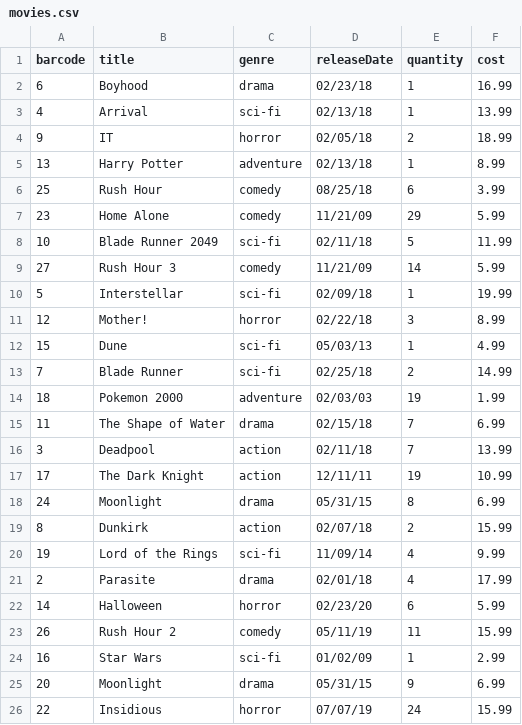
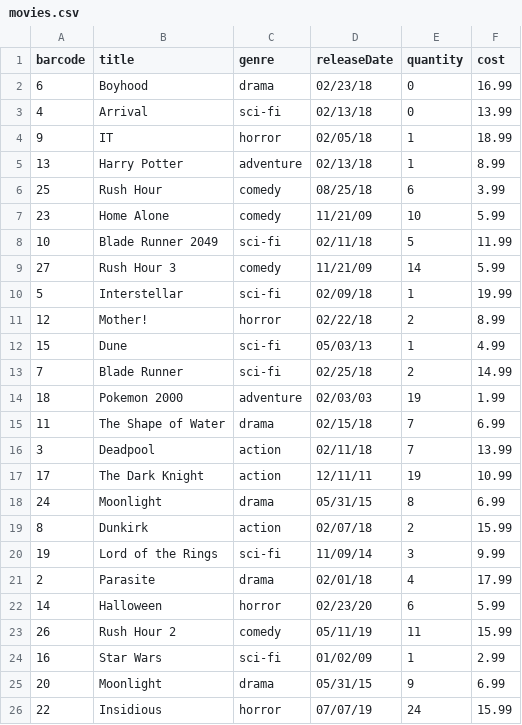
Before and after one commit to anilgangapersaud/VideoCo, a CSV file: src/main/resources/movies.csv, drawn as a sheet.

```diff
--- a/src/main/resources/movies.csv
+++ b/src/main/resources/movies.csv
@@ -1,8 +1,8 @@
 barcode,title,genre,releaseDate,quantity,cost
-6,Boyhood,drama,02/23/18,1,16.99
-4,Arrival,sci-fi,02/13/18,1,13.99
-9,IT,horror,02/05/18,2,18.99
+6,Boyhood,drama,02/23/18,0,16.99
+4,Arrival,sci-fi,02/13/18,0,13.99
+9,IT,horror,02/05/18,1,18.99
 13,Harry Potter,adventure,02/13/18,1,8.99
 25,Rush Hour,comedy,08/25/18,6,3.99
-23,Home Alone,comedy,11/21/09,29,5.99
+23,Home Alone,comedy,11/21/09,10,5.99
 10,Blade Runner 2049,sci-fi,02/11/18,5,11.99
@@ -10,3 +10,3 @@ barcode,title,genre,releaseDate,quantity,cost
 5,Interstellar,sci-fi,02/09/18,1,19.99
-12,Mother!,horror,02/22/18,3,8.99
+12,Mother!,horror,02/22/18,2,8.99
 15,Dune,sci-fi,05/03/13,1,4.99
@@ -19,3 +19,3 @@ barcode,title,genre,releaseDate,quantity,cost
 8,Dunkirk,action,02/07/18,2,15.99
-19,Lord of the Rings,sci-fi,11/09/14,4,9.99
+19,Lord of the Rings,sci-fi,11/09/14,3,9.99
 2,Parasite,drama,02/01/18,4,17.99
```
Also changed, not shown: build/resources/main/movies.csv, 25 other files.
